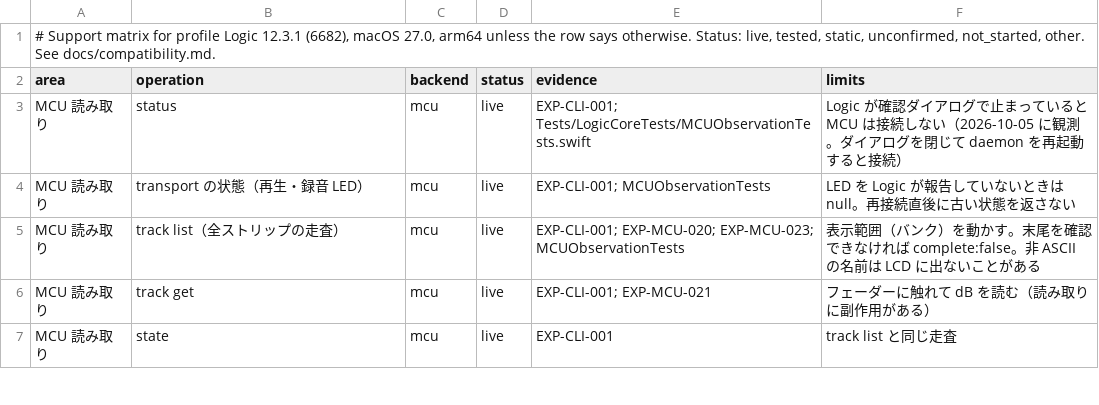
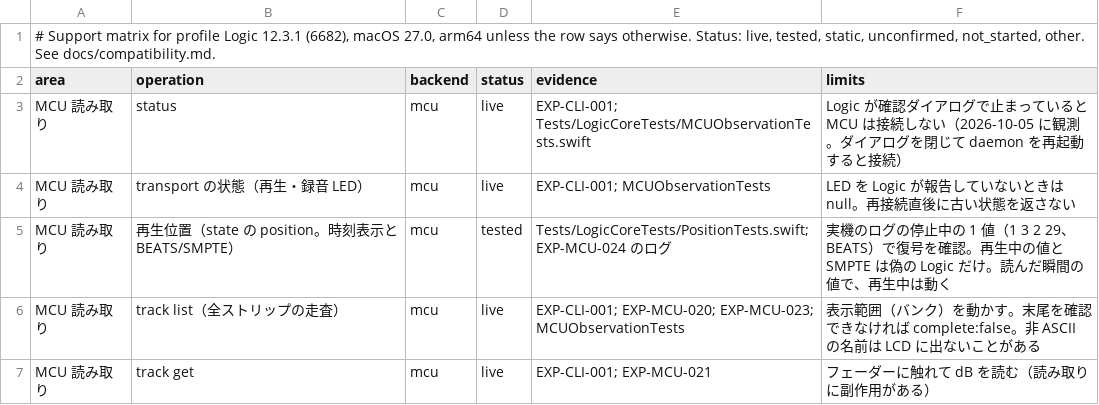
Before and after one commit to uniuninaruru/logic-pro-ctl, a TSV file: Research/protocol/support-matrix.tsv, drawn as a sheet; only a part is shown; the shorter side is filled out with more unchanged rows; the diff names each change by its address in the sheet, - before the commit and + after, or states it on an @@ line.

```diff
--- a/Research/protocol/support-matrix.tsv
+++ b/Research/protocol/support-matrix.tsv
+row 5: MCU 読み取り | 再生位置（state の position。時刻表示と BEATS/SMPTE） | mcu | tested | Tests/LogicCoreTests/PositionTests.swift; EXP-MCU-024 のログ | 実機のログの停止中の 1 値（1 3 2 29、BEATS）で復号を確認。再生中の値と SMPTE は偽の Logic だけ。読んだ瞬間の値で、再生中は動く
```
Also changed, not shown: 7 other files.
